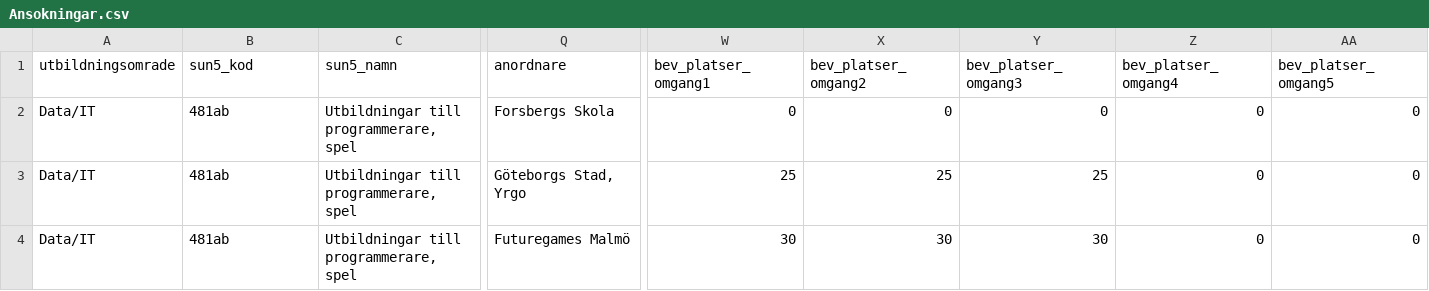
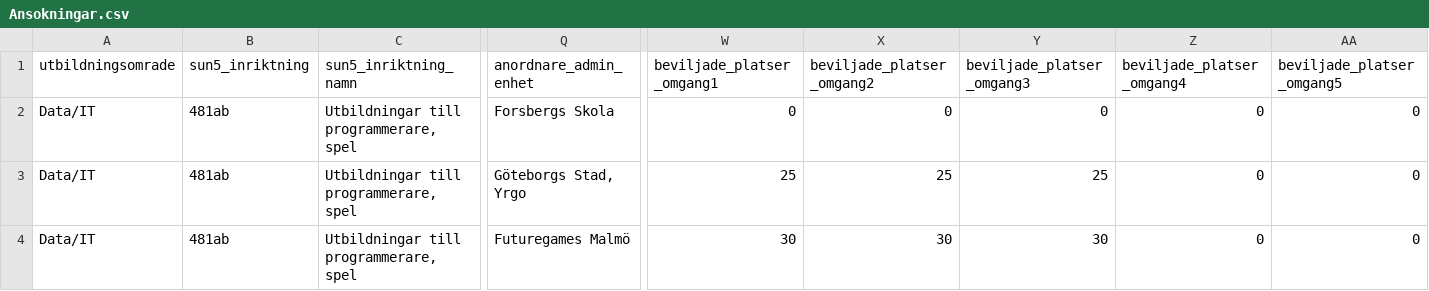
Before and after one commit to TheLordCorvus/the_skool_francisco_wainstein, a CSV file: sql_scripts/Ansokningar.csv, drawn as a sheet; only a part is shown, gaps mark what is left out; the diff covers the shown part only; the diff names each change by its address in the sheet, - before the commit and + after, or states it on an @@ line.

Commit message:
Updated clean_csv.py and script 0_load_csv, manually creating the columns

```diff
--- a/sql_scripts/Ansokningar.csv
+++ b/sql_scripts/Ansokningar.csv
-B1: sun5_kod
+B1: sun5_inriktning
-C1: sun5_namn
+C1: sun5_inriktning_namn
-Q1: anordnare
+Q1: anordnare_admin_enhet
-W1: bev_platser_omgang1
+W1: beviljade_platser_omgang1
-X1: bev_platser_omgang2
+X1: beviljade_platser_omgang2
-Y1: bev_platser_omgang3
+Y1: beviljade_platser_omgang3
-Z1: bev_platser_omgang4
+Z1: beviljade_platser_omgang4
-AA1: bev_platser_omgang5
+AA1: beviljade_platser_omgang5
```
Also changed, not shown: 1 edited cell elsewhere in this file, 3 other files.
